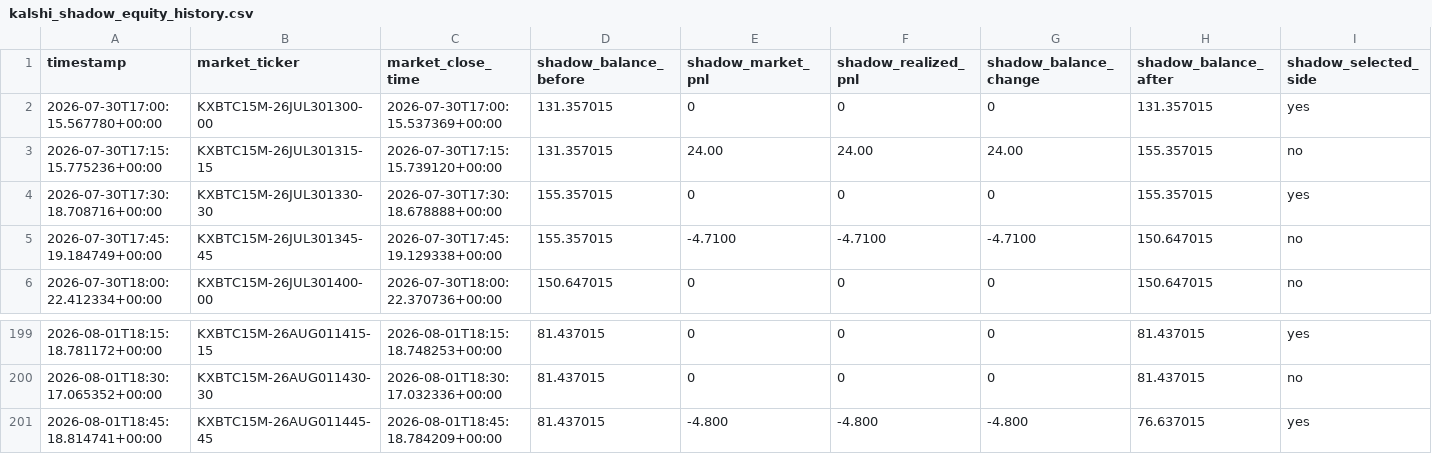
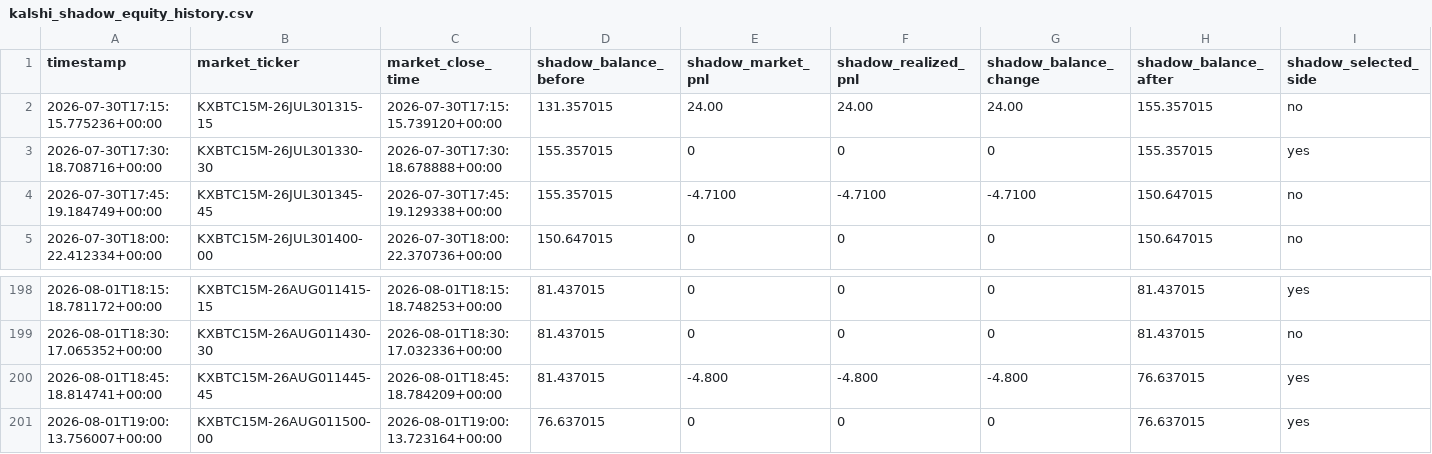
Before and after one commit to tamzid2001/polymarketfuturesbot, a CSV file: data/kalshi_shadow_equity_history.csv, drawn as a sheet; only a part is shown, gaps mark what is left out; removed rows and columns are numbered as before the commit, all else as after; rows hold the shown columns only; the diff names each change by its address in the sheet, - before the commit and + after, or states it on an @@ line.

```diff
--- a/data/kalshi_shadow_equity_history.csv
+++ b/data/kalshi_shadow_equity_history.csv
-row 2: 2026-07-30T17:00:15.567780+00:00 | KXBTC15M-26JUL301300-00 | 2026-07-30T17:00:15.537369+00:00 | 131.357015 | 0 | 0 | 0 | 131.357015 | yes
+row 201: 2026-08-01T19:00:13.756007+00:00 | KXBTC15M-26AUG011500-00 | 2026-08-01T19:00:13.723164+00:00 | 76.637015 | 0 | 0 | 0 | 76.637015 | yes
```
Also changed, not shown: data/kalshi_actual_equity_history.csv, 3 other files.
